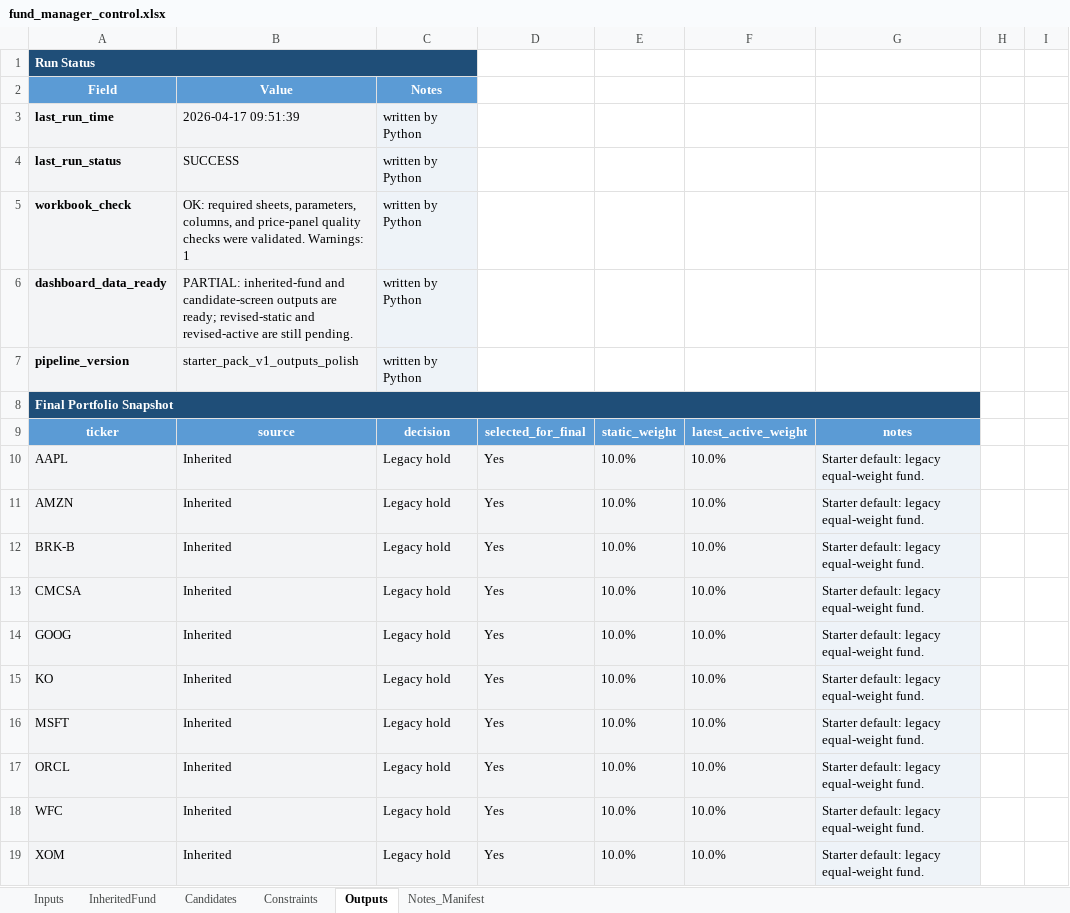
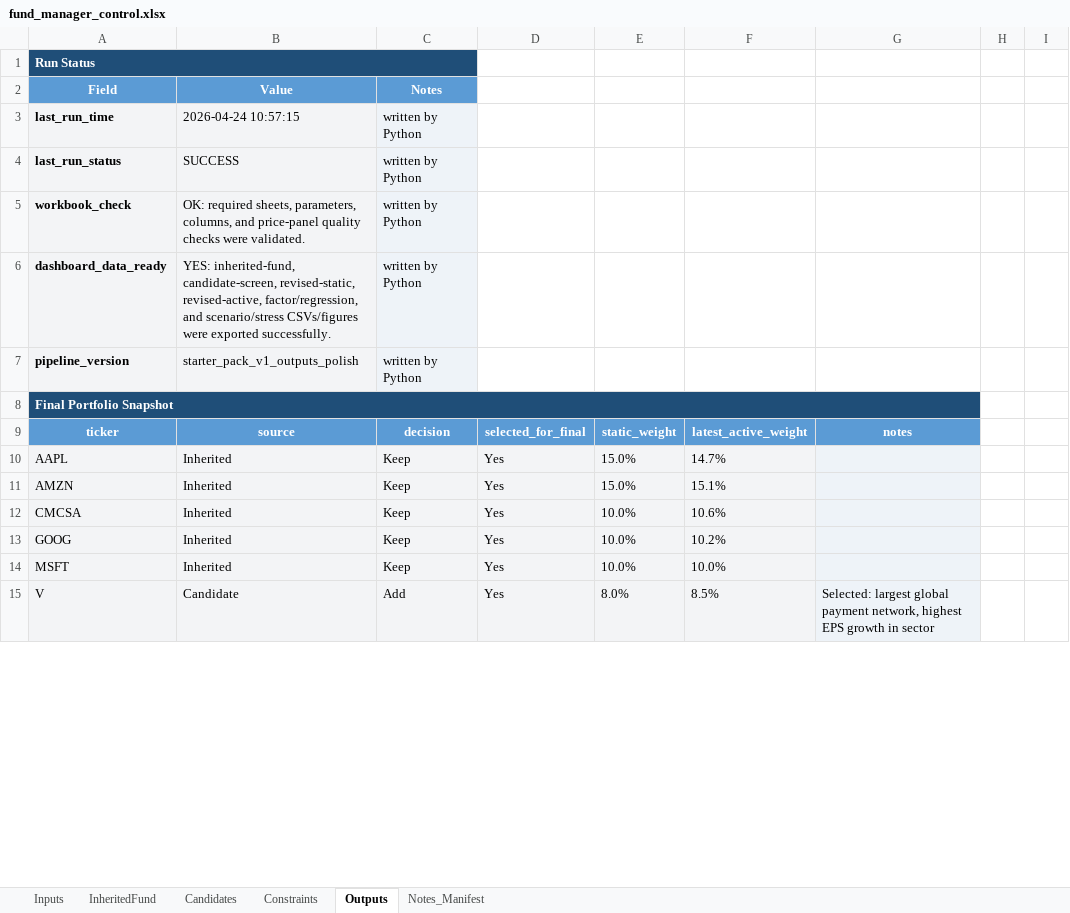
Before and after one commit to beaubarthuly/BFIN491project, an Excel workbook: fund_manager_control.xlsx, sheet Outputs, drawn as a sheet; only a part is shown; values as stored, in another font and other column widths than the file's, no borders; removed rows and columns are numbered as before the commit, all else as after; the diff covers the shown part only; the diff names each change by its address in the sheet, - before the commit and + after, or states it on an @@ line.

```diff
--- a/fund_manager_control.xlsx (sheet Outputs)
+++ b/fund_manager_control.xlsx (sheet Outputs)
-B3: 2026-04-17 09:51:39
+B3: 2026-04-24 10:57:15
-B5: …were validated. Warnings: 1
+B5: …were validated.
-B6: PARTIAL: inherited-fund and candidate-screen outputs are ready; revised-static and revised-active are still pending.
+B6: YES: inherited-fund, candidate-screen, revised-static, revised-active, factor/regression, and scenario/stress CSVs/figures were exported successfully.
-C10:C11: Legacy hold
+C10:C11: Keep
-E10:E11: 10.0%
+E10:E11: 15.0%
-F10: 10.0%
+F10: 14.7%
-G10:G11: Starter default: legacy equal-weight fund.
+G10:G11: (empty)
-F11: 10.0%
+F11: 15.1%
-row 12: BRK-B | Inherited | Legacy hold | Yes | 10.0% | 10.0% | Starter default: legacy equal-weight fund.
-C12:C13: Legacy hold
+C12:C13: Keep
-F12: 10.0%
+F12: 10.6%
-G12:G13: Starter default: legacy equal-weight fund.
+G12:G13: (empty)
-F13: 10.0%
+F13: 10.2%
-row 15: KO | Inherited | Legacy hold | Yes | 10.0% | 10.0% | Starter default: legacy equal-weight fund.
-C14: Legacy hold
+C14: Keep
-G14: Starter default: legacy equal-weight fund.
+G14: (empty)
-row 17: ORCL | Inherited | Legacy hold | Yes | 10.0% | 10.0% | Starter default: legacy equal-weight fund.
-row 18: WFC | Inherited | Legacy hold | Yes | 10.0% | 10.0% | Starter default: legacy equal-weight fund.
-row 19: XOM | Inherited | Legacy hold | Yes | 10.0% | 10.0% | Starter default: legacy equal-weight fund.
+row 15: V | Candidate | Add | Yes | 8.0% | 8.5% | Selected: largest global payment network, highest EPS growth in sector
```
Also changed, not shown: 11 added rows, 4 removed rows and 20 edited cells elsewhere in this sheet, sheet Candidates, sheet Notes_Manifest, sheet InheritedFund, sheet Constraints, 7 other files.
